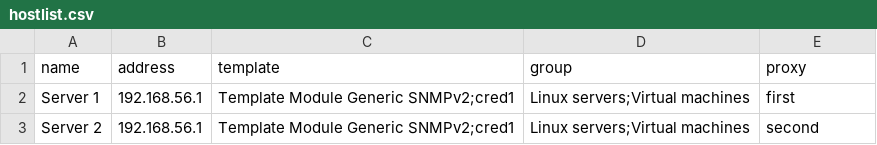
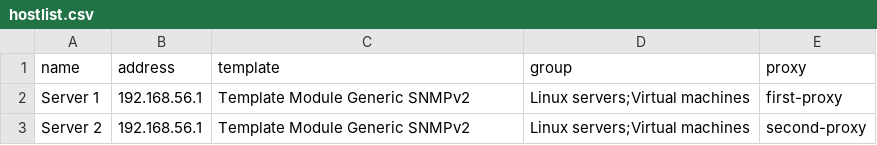
Before and after one commit to aigarskadikis/externalscripts, a CSV file: hostlist.csv, drawn as a sheet.

```diff
--- a/hostlist.csv
+++ b/hostlist.csv
@@ -1,3 +1,3 @@
 name,address,template,group,proxy
-Server 1,192.168.56.1,Template Module Generic SNMPv2;cred1,Linux servers;Virtual machines,first
-Server 2,192.168.56.1,Template Module Generic SNMPv2;cred1,Linux servers;Virtual machines,second
+Server 1,192.168.56.1,Template Module Generic SNMPv2,Linux servers;Virtual machines,first-proxy
+Server 2,192.168.56.1,Template Module Generic SNMPv2,Linux servers;Virtual machines,second-proxy
```
Also changed, not shown: 1 other file.
